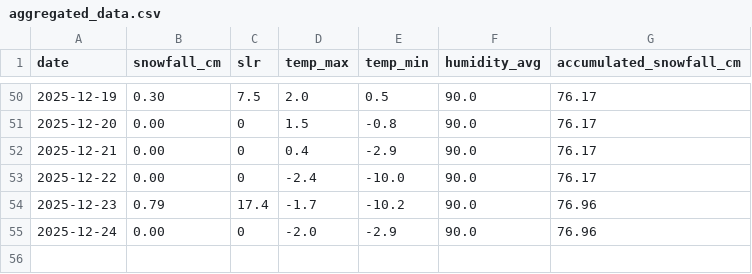
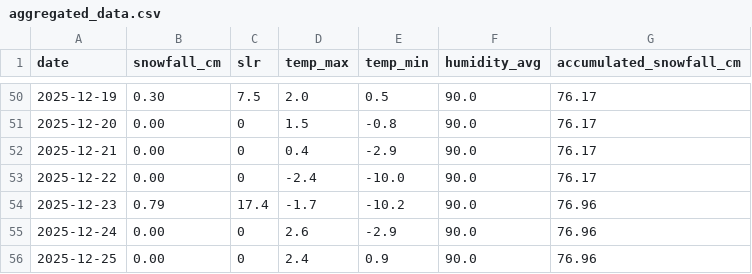
Before and after one commit to fredrikbromee/isitfluffy, a CSV file: data/aggregated_data.csv, drawn as a sheet; only a part is shown, gaps mark what is left out.

```diff
--- a/data/aggregated_data.csv
+++ b/data/aggregated_data.csv
@@ -54,2 +54,3 @@ date,snowfall_cm,slr,temp_max,temp_min,humidity_avg,accumulated_snowfall_cm
 2025-12-23,0.79,17.4,-1.7,-10.2,90.0,76.96
-2025-12-24,0.00,0,-2.0,-2.9,90.0,76.96
+2025-12-24,0.00,0,2.6,-2.9,90.0,76.96
+2025-12-25,0.00,0,2.4,0.9,90.0,76.96
```
Also changed, not shown: data/weather_data.csv.
